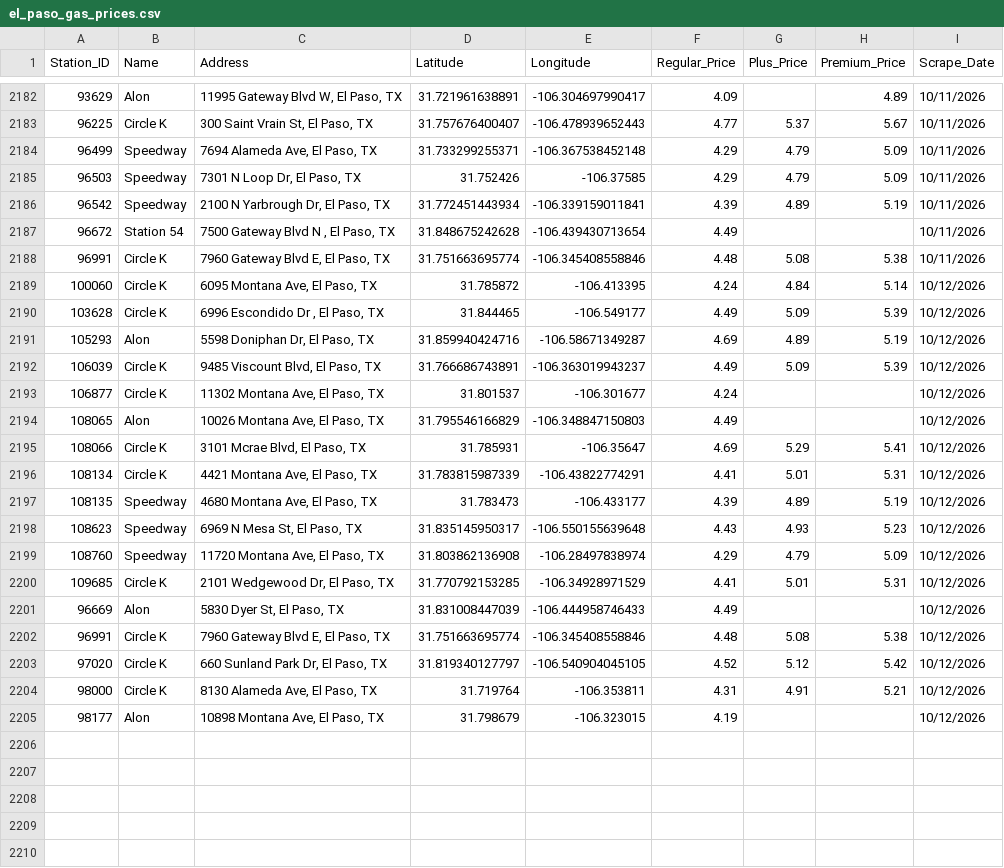
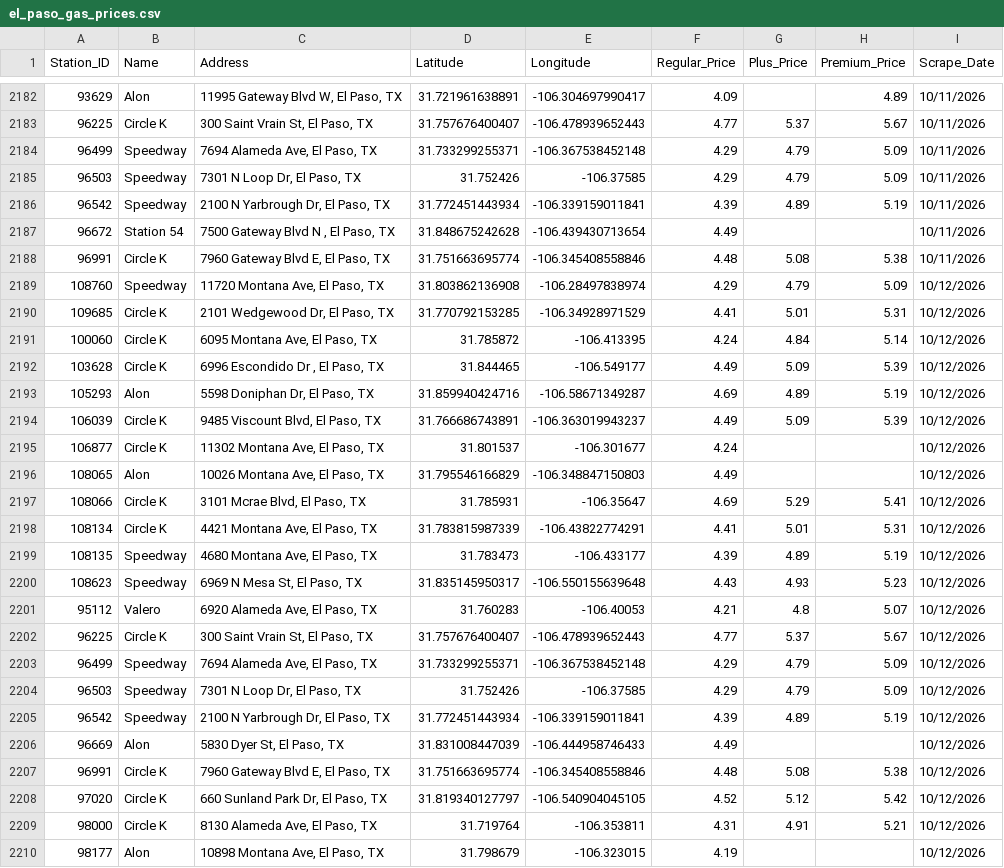
Before and after one commit to hoffmanap/epgas, a CSV file: el_paso_gas_prices.csv, drawn as a sheet; only a part is shown, gaps mark what is left out; addresses are those after the commit; the diff names each change by its address in the sheet, - before the commit and + after, or states it on an @@ line.

```diff
--- a/el_paso_gas_prices.csv
+++ b/el_paso_gas_prices.csv
+row 2189: 108760 | Speedway | 11720 Montana Ave, El Paso, TX | 31.803862136908 | -106.28497838974 | 4.29 | 4.79 | 5.09 | 10/12/2026
@@ row 2200 moved to row 2190: 109685 @@
+row 2201: 95112 | Valero | 6920 Alameda Ave, El Paso, TX | 31.760283 | -106.40053 | 4.21 | 4.8 | 5.07 | 10/12/2026
+row 2202: 96225 | Circle K | 300 Saint Vrain St, El Paso, TX | 31.757676400407 | -106.478939652443 | 4.77 | 5.37 | 5.67 | 10/12/2026
-A2203 (Station_ID): 108760
+A2203 (Station_ID): 96499
-C2203 (Address): 11720 Montana Ave, El Paso, TX
+C2203 (Address): 7694 Alameda Ave, El Paso, TX
-D2203 (Latitude): 31.803862136908
+D2203 (Latitude): 31.733299255371
-E2203 (Longitude): -106.28497838974
+E2203 (Longitude): -106.367538452148
+row 2204: 96503 | Speedway | 7301 N Loop Dr, El Paso, TX | 31.752426 | -106.37585 | 4.29 | 4.79 | 5.09 | 10/12/2026
+row 2205: 96542 | Speedway | 2100 N Yarbrough Dr, El Paso, TX | 31.772451443934 | -106.339159011841 | 4.39 | 4.89 | 5.19 | 10/12/2026
```
Also changed, not shown: station_price_history.csv.
